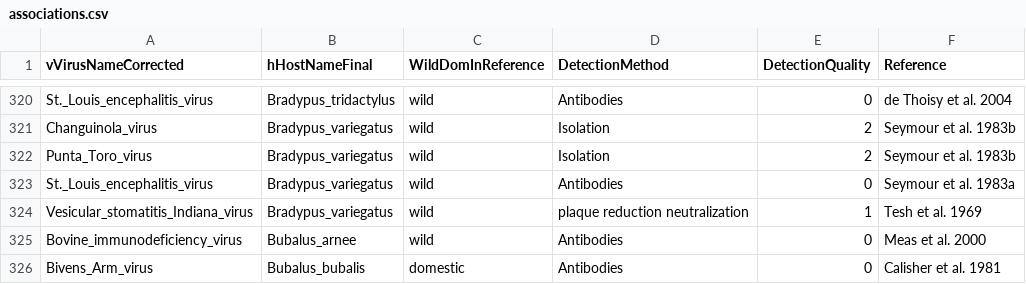
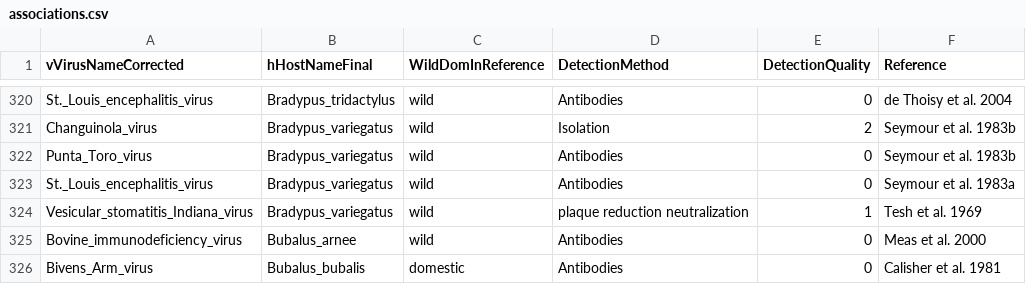
Before and after one commit to ecohealthalliance/HP3, a CSV file: data/associations.csv, drawn as a sheet; only a part is shown, gaps mark what is left out.

Commit message:
Revert detection level change
will save these changes for a separate branch

```diff
--- a/data/associations.csv
+++ b/data/associations.csv
@@ -321,3 +321,3 @@ St._Louis_encephalitis_virus,Bradypus_tridactylus,wild,Antibodies,0,de Thoisy et
 Changuinola_virus,Bradypus_variegatus,wild,Isolation,2,Seymour et al. 1983b
-Punta_Toro_virus,Bradypus_variegatus,wild,Isolation,2,Seymour et al. 1983b
+Punta_Toro_virus,Bradypus_variegatus,wild,Antibodies,0,Seymour et al. 1983b
 St._Louis_encephalitis_virus,Bradypus_variegatus,wild,Antibodies,0,Seymour et al. 1983a
```
